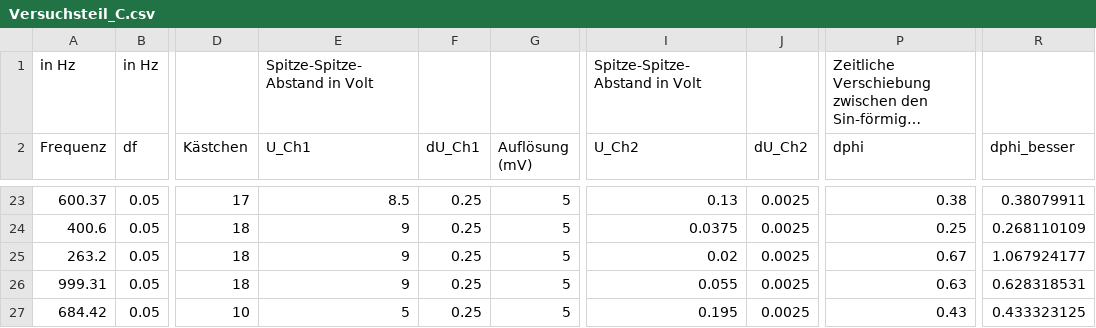
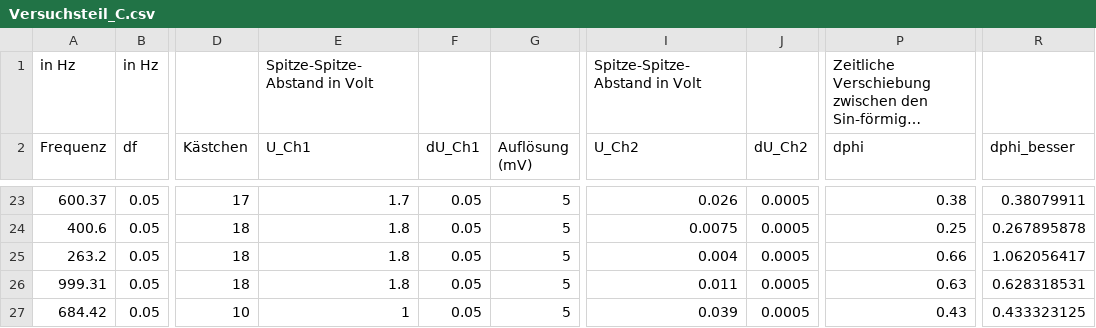
Before and after one commit to Felos259/Grundpraktikum, a CSV file: E4 Programmierung/Versuchsteil_C.csv, drawn as a sheet; only a part is shown, gaps mark what is left out; long unchanged cells end in …; the diff covers the shown part only; the diff names each change by its address in the sheet, - before the commit and + after, or states it on an @@ line.

```diff
--- a/E4 Programmierung/Versuchsteil_C.csv
+++ b/E4 Programmierung/Versuchsteil_C.csv
-E23 (U_Ch1): 8.5
+E23 (U_Ch1): 1.7
-F23:F27 (dU_Ch1): 0.25
+F23:F27 (dU_Ch1): 0.05
-I23 (U_Ch2): 0.13
+I23 (U_Ch2): 0.026
-J23:J27 (dU_Ch2): 0.0025
+J23:J27 (dU_Ch2): 0.0005
-E24:E26 (U_Ch1): 9
+E24:E26 (U_Ch1): 1.8
-I24 (U_Ch2): 0.0375
+I24 (U_Ch2): 0.0075
-R24 (dphi_besser): 0.268110109
+R24 (dphi_besser): 0.267895878
-I25 (U_Ch2): 0.02
+I25 (U_Ch2): 0.004
-P25 (dphi): 0.67
+P25 (dphi): 0.66
-R25 (dphi_besser): 1.067924177
+R25 (dphi_besser): 1.062056417
-I26 (U_Ch2): 0.055
+I26 (U_Ch2): 0.011
-E27 (U_Ch1): 5
+E27 (U_Ch1): 1
-I27 (U_Ch2): 0.195
+I27 (U_Ch2): 0.039
```
Also changed, not shown: 108 edited cells elsewhere in this file.
